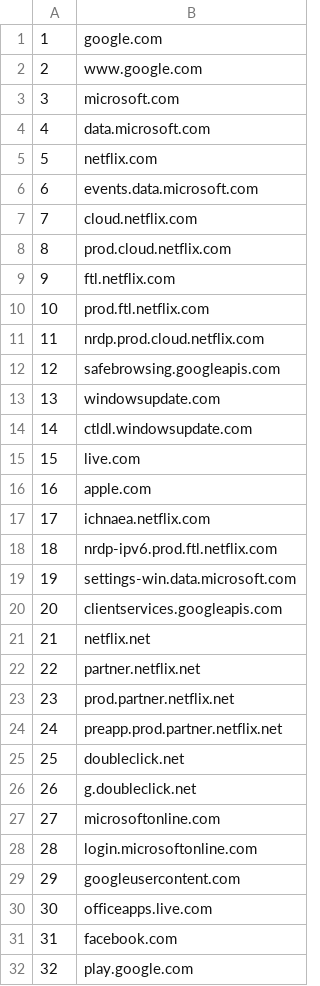
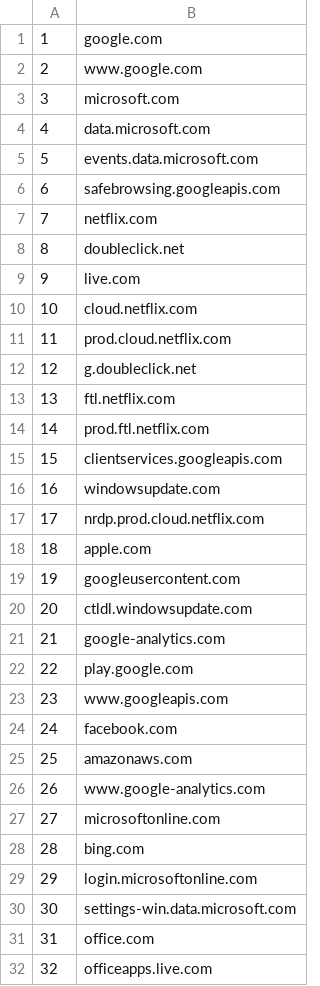
Before and after one commit to cjbarker/top-domains, a CSV file: top-recs/top-sites-100.csv, drawn as a sheet; only a part is shown; the diff covers the shown part only.

```diff
--- a/top-recs/top-sites-100.csv
+++ b/top-recs/top-sites-100.csv
@@ -4,29 +4,29 @@
 4,data.microsoft.com
-5,netflix.com
-6,events.data.microsoft.com
-7,cloud.netflix.com
-8,prod.cloud.netflix.com
-9,ftl.netflix.com
-10,prod.ftl.netflix.com
-11,nrdp.prod.cloud.netflix.com
-12,safebrowsing.googleapis.com
-13,windowsupdate.com
-14,ctldl.windowsupdate.com
-15,live.com
-16,apple.com
-17,ichnaea.netflix.com
-18,nrdp-ipv6.prod.ftl.netflix.com
-19,settings-win.data.microsoft.com
-20,clientservices.googleapis.com
-21,netflix.net
-22,partner.netflix.net
-23,prod.partner.netflix.net
-24,preapp.prod.partner.netflix.net
-25,doubleclick.net
-26,g.doubleclick.net
+5,events.data.microsoft.com
+6,safebrowsing.googleapis.com
+7,netflix.com
+8,doubleclick.net
+9,live.com
+10,cloud.netflix.com
+11,prod.cloud.netflix.com
+12,g.doubleclick.net
+13,ftl.netflix.com
+14,prod.ftl.netflix.com
+15,clientservices.googleapis.com
+16,windowsupdate.com
+17,nrdp.prod.cloud.netflix.com
+18,apple.com
+19,googleusercontent.com
+20,ctldl.windowsupdate.com
+21,google-analytics.com
+22,play.google.com
+23,www.googleapis.com
+24,facebook.com
+25,amazonaws.com
+26,www.google-analytics.com
 27,microsoftonline.com
-28,login.microsoftonline.com
-29,googleusercontent.com
-30,officeapps.live.com
-31,facebook.com
-32,play.google.com
+28,bing.com
+29,login.microsoftonline.com
+30,settings-win.data.microsoft.com
+31,office.com
+32,officeapps.live.com
```
Also changed, not shown: 67 edited cells elsewhere in this file, top-recs/top-TLD-100.csv, top-recs/top-TLD-1000.csv, 5 other files.
